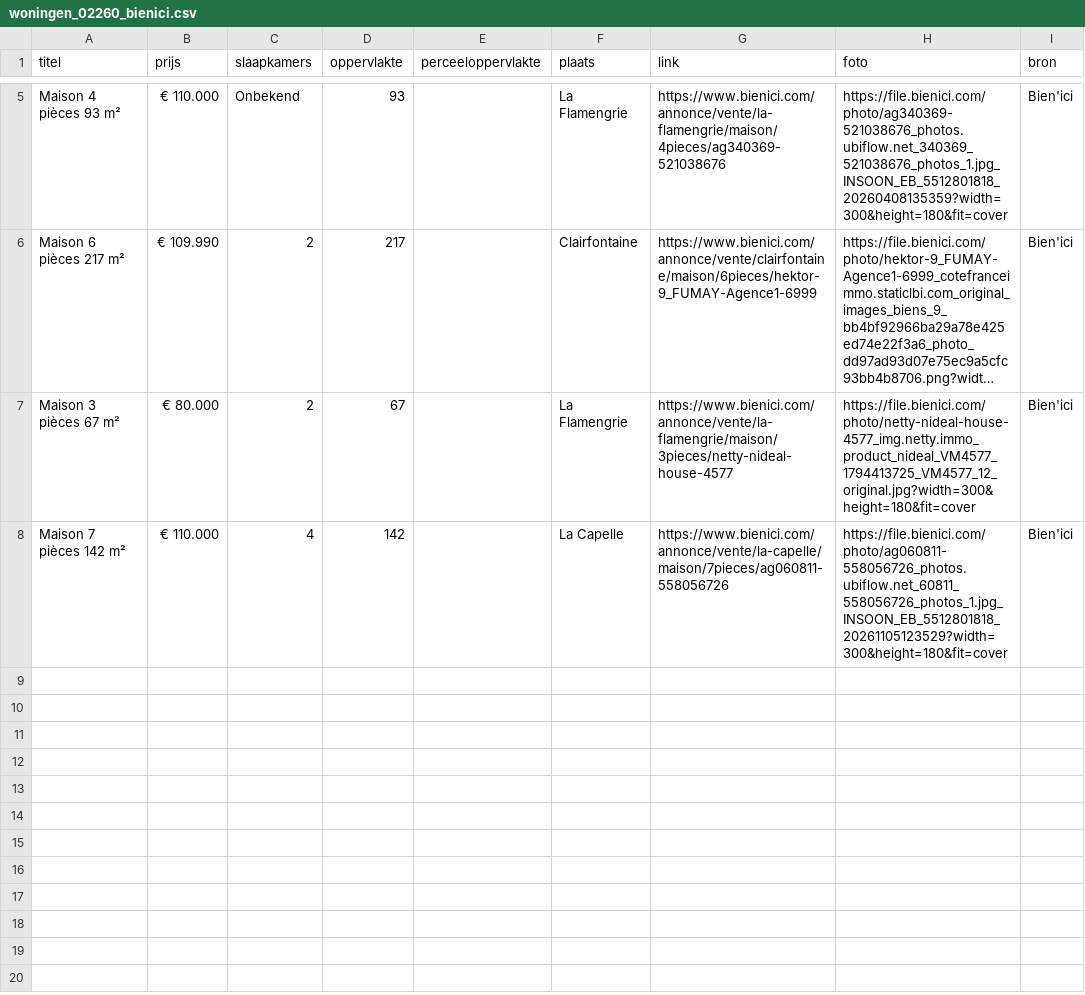
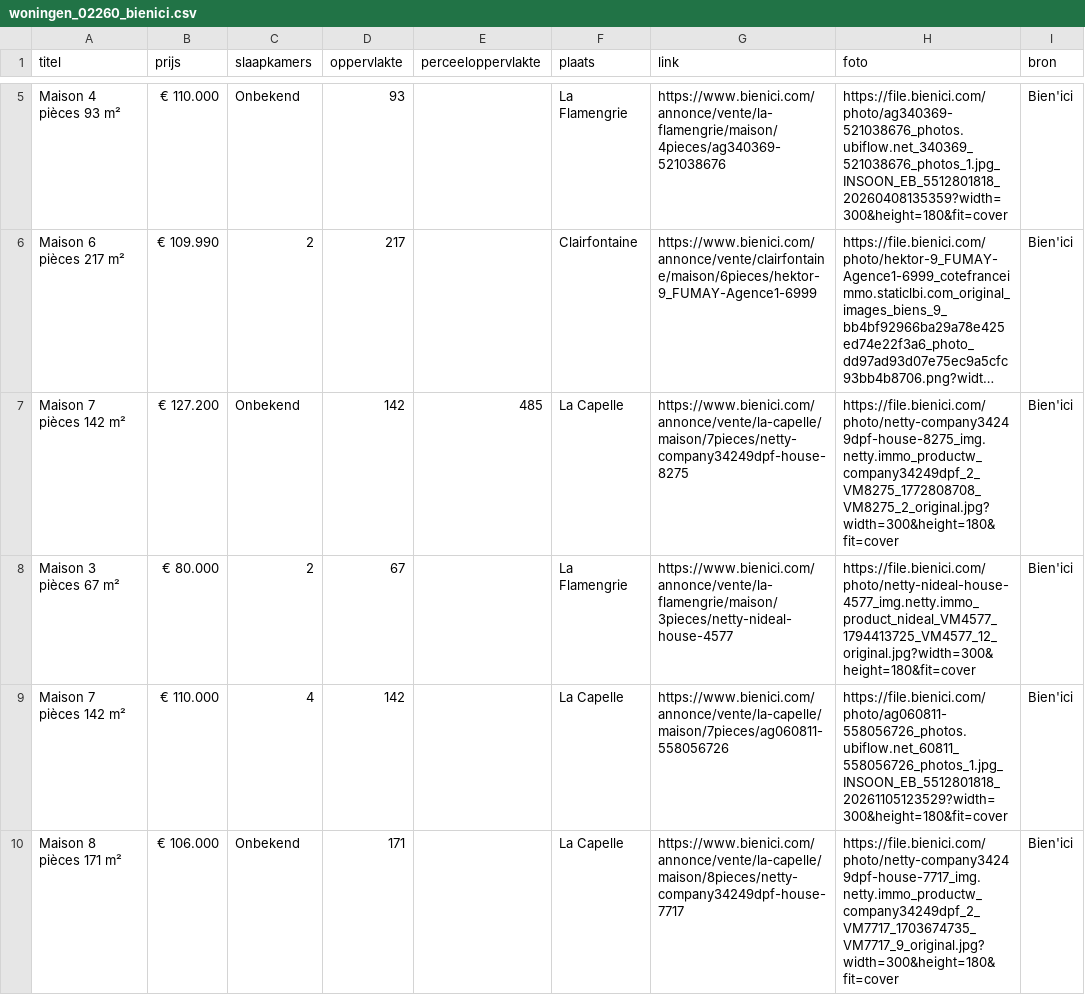
Before and after one commit to janvijverberg918/Huizenzoeker-Frankrijk, a CSV file: woningen_02260_bienici.csv, drawn as a sheet; only a part is shown, gaps mark what is left out; long unchanged cells end in …; the diff names each change by its address in the sheet, - before the commit and + after, or states it on an @@ line.

```diff
--- a/woningen_02260_bienici.csv
+++ b/woningen_02260_bienici.csv
+row 7: Maison 7 pièces 142 m² | € 127.200 | Onbekend | 142 | 485 | La Capelle | https://www.bienici.com/annonce/vente/la-capelle/maison/7pieces/netty-company34249dpf-house-8275 | https://file.bienici.com/photo/netty-company34249dpf-house-8275_img.netty.immo_productw_company34249dpf_2_VM8275_1772808708_VM8275_2_original.jpg?width=300&height=180&fit=cover | Bien'ici
+row 10: Maison 8 pièces 171 m² | € 106.000 | Onbekend | 171 |  | La Capelle | https://www.bienici.com/annonce/vente/la-capelle/maison/8pieces/netty-company34249dpf-house-7717 | https://file.bienici.com/photo/netty-company34249dpf-house-7717_img.netty.immo_productw_company34249dpf_2_VM7717_1703674735_VM7717_9_original.jpg?width=300&height=180&fit=cover | Bien'ici
```
Also changed, not shown: woningen_02120_bienici.csv, woningen_02140_bienici.csv, 9 other files.
